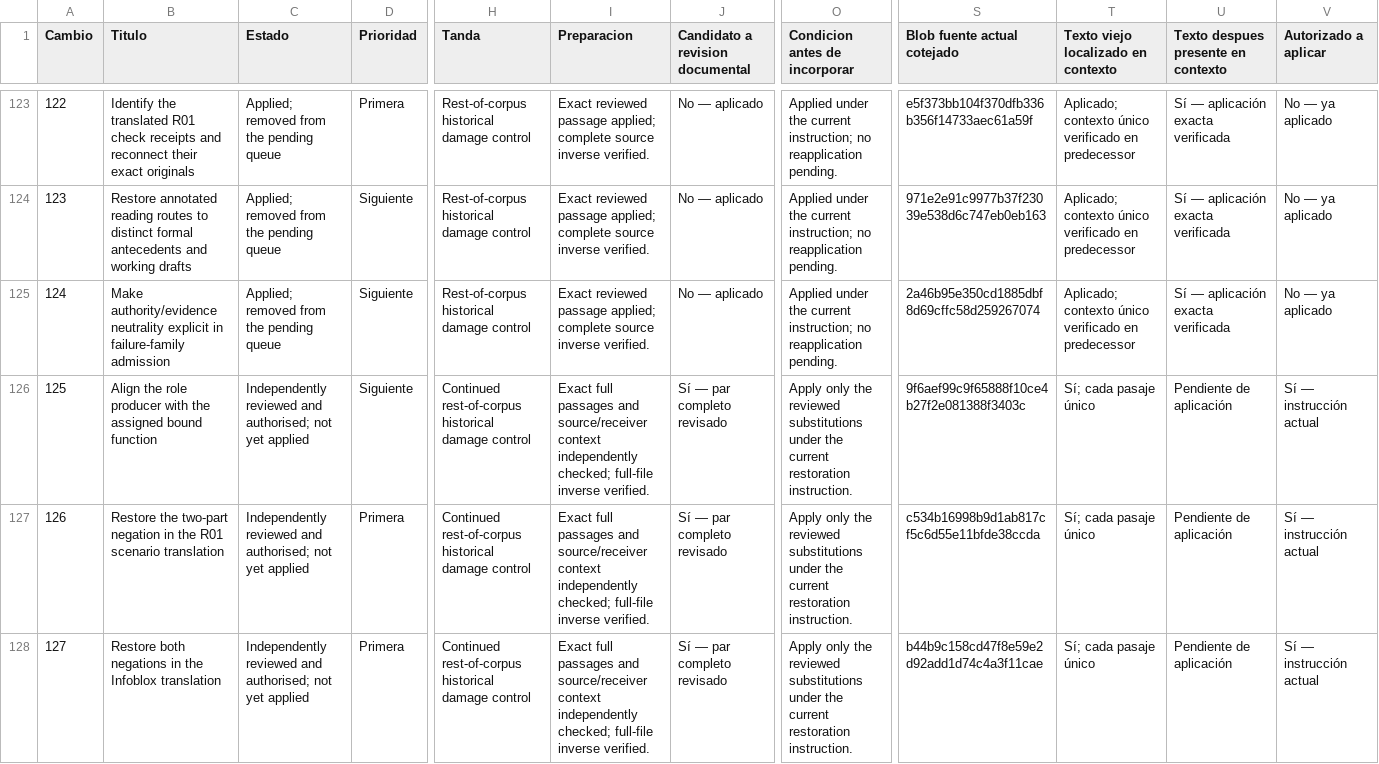
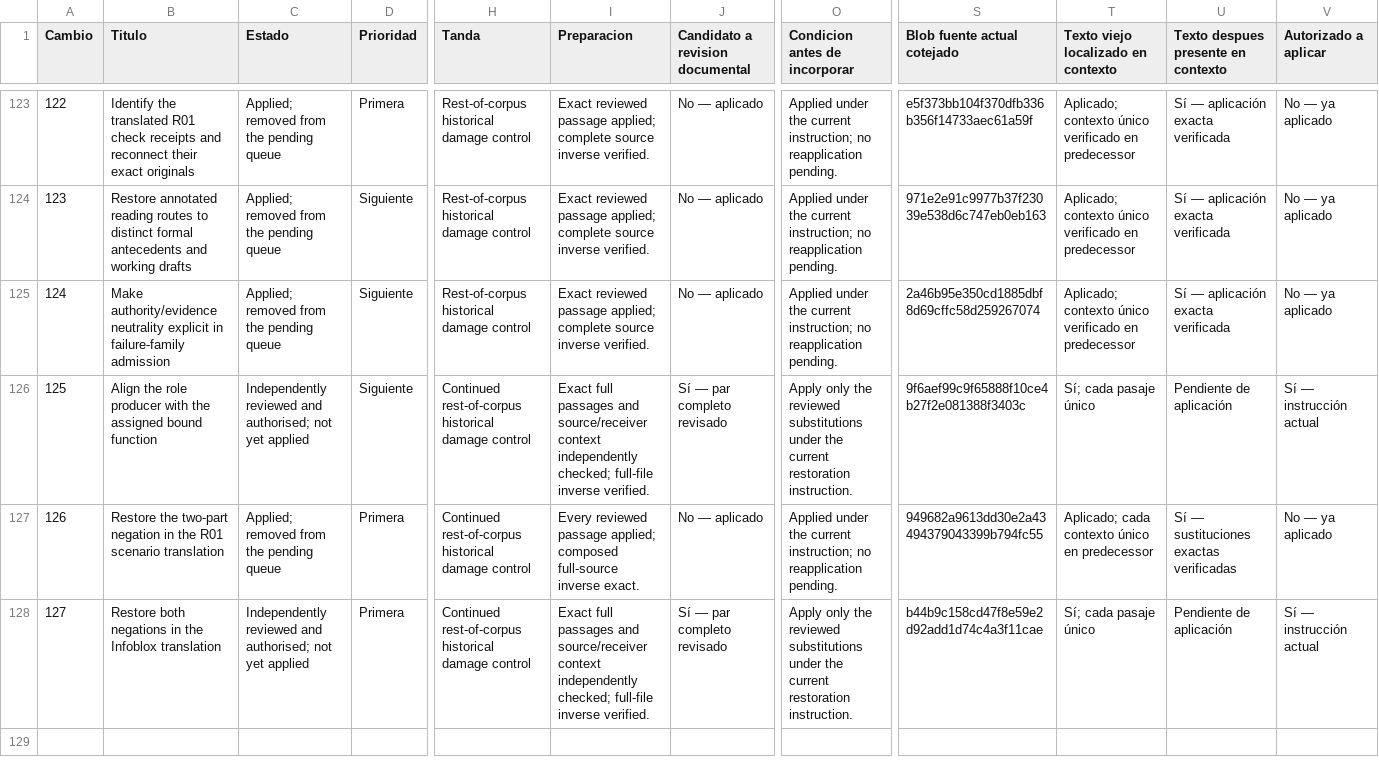
Before and after one commit to dakleyer/structural-awareness-contributions, a CSV file: governance/review/change-priorities-2026-10-06/priorities.csv, drawn as a sheet; only a part is shown, gaps mark what is left out; the diff names each change by its address in the sheet, - before the commit and + after, or states it on an @@ line.

Commit message:
Apply exact historical source repair 126 and retire its pending VNext card

```diff
--- a/governance/review/change-priorities-2026-10-06/priorities.csv
+++ b/governance/review/change-priorities-2026-10-06/priorities.csv
-C127 (Estado): Independently reviewed and authorised; not yet applied
+C127 (Estado): Applied; removed from the pending queue
-I127 (Preparacion): Exact full passages and source/receiver context independently checked; full-file inverse verified.
+I127 (Preparacion): Every reviewed passage applied; composed full-source inverse exact.
-J127 (Candidato a revision documental): Sí — par completo revisado
+J127 (Candidato a revision documental): No — aplicado
-O127 (Condicion antes de incorporar): Apply only the reviewed substitutions under the current restoration instruction.
+O127 (Condicion antes de incorporar): Applied under the current instruction; no reapplication pending.
-S127 (Blob fuente actual cotejado): c534b16998b9d1ab817cf5c6d55e11bfde38ccda
+S127 (Blob fuente actual cotejado): 949682a9613dd30e2a43494379043399b794fc55
-T127: Sí; cada pasaje único
+T127: Aplicado; cada contexto único en predecessor
-U127: Pendiente de aplicación
+U127: Sí — sustituciones exactas verificadas
-V127 (Autorizado a aplicar): Sí — instrucción actual
+V127 (Autorizado a aplicar): No — ya aplicado
```
Also changed, not shown: 3 other files.
